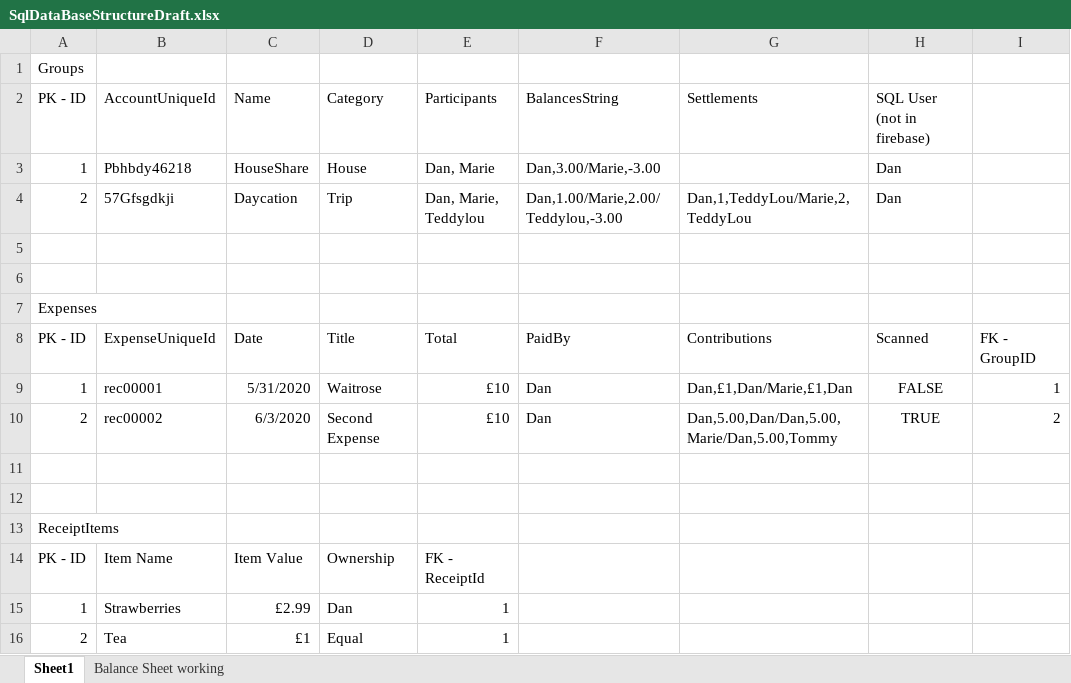
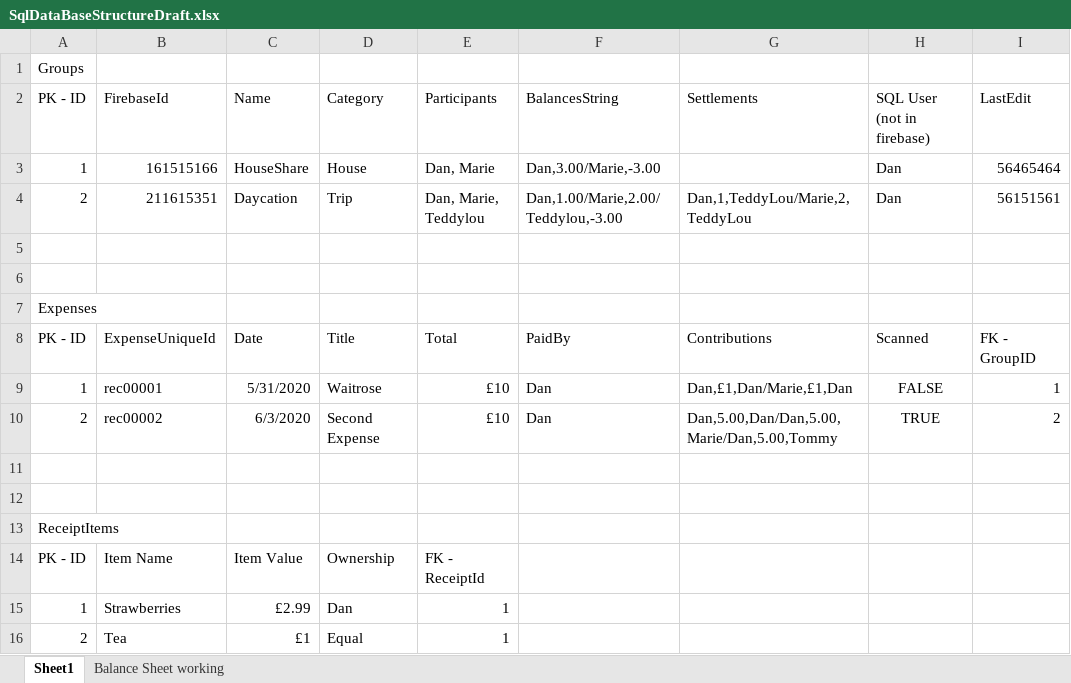
Before and after one commit to Danau5tin/Easy-Split-Android-App, an Excel workbook: Workings/SqlDataBaseStructureDraft.xlsx, sheet Sheet1, drawn as a sheet; values as stored, in another font and other column widths than the file's, no borders; the diff names each change by its address in the sheet, - before the commit and + after, or states it on an @@ line.

```diff
--- a/Workings/SqlDataBaseStructureDraft.xlsx (sheet Sheet1)
+++ b/Workings/SqlDataBaseStructureDraft.xlsx (sheet Sheet1)
-B2: AccountUniqueId
+B2: FirebaseId
-I2: (empty)
+I2: LastEdit
-B3: Pbhbdy46218
+B3: 161515166
-I3: (empty)
+I3: 56465464
-B4: 57Gfsgdkji
+B4: 211615351
-I4: (empty)
+I4: 56151561
```
Also changed, not shown: 13 other files.
